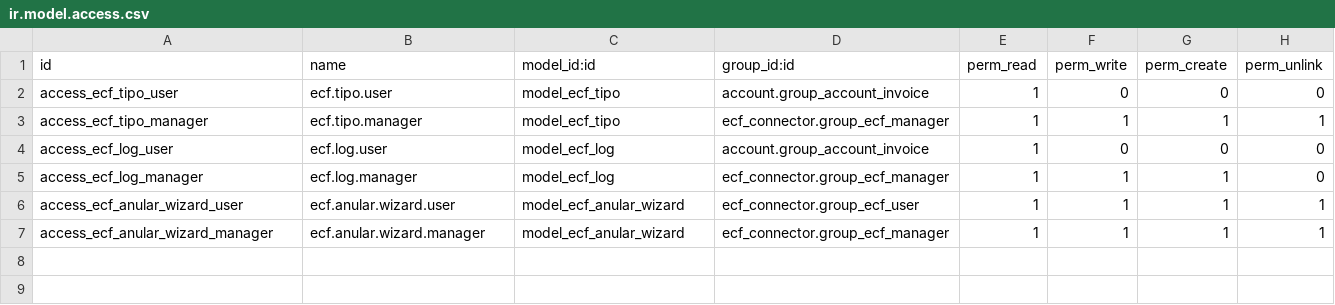
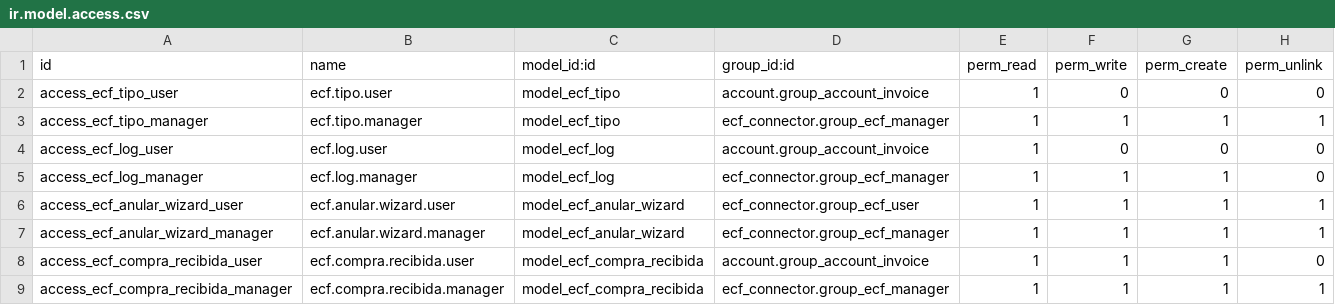
Before and after one commit to ExpertosTI/ecf, a CSV file: odoo_module/ecf_connector/security/ir.model.access.csv, drawn as a sheet; the diff names each change by its address in the sheet, - before the commit and + after, or states it on an @@ line.

```diff
--- a/odoo_module/ecf_connector/security/ir.model.access.csv
+++ b/odoo_module/ecf_connector/security/ir.model.access.csv
+row 8: access_ecf_compra_recibida_user | ecf.compra.recibida.user | model_ecf_compra_recibida | account.group_account_invoice | 1 | 1 | 1 | 0
+row 9: access_ecf_compra_recibida_manager | ecf.compra.recibida.manager | model_ecf_compra_recibida | ecf_connector.group_ecf_manager | 1 | 1 | 1 | 1
```
Also changed, not shown: 15 other files.
